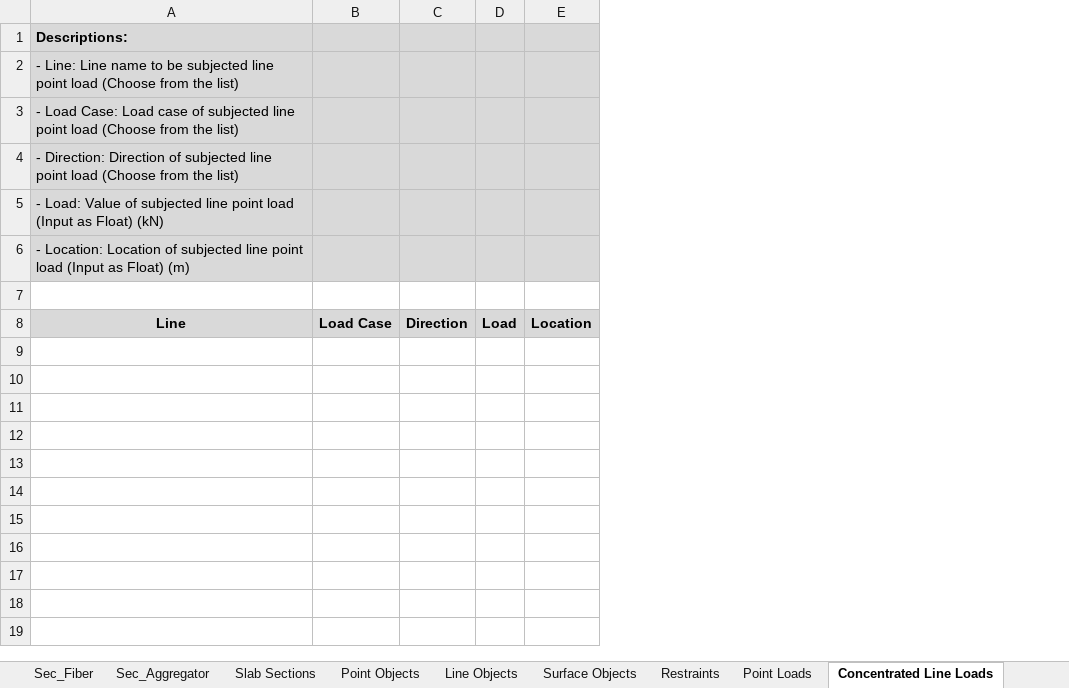
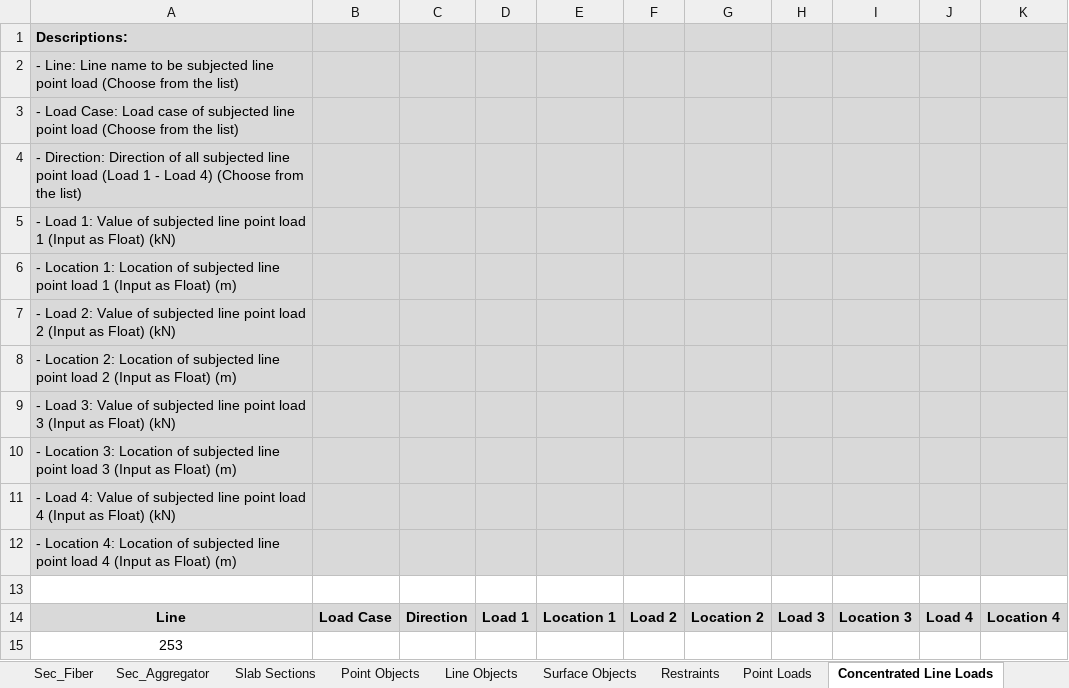
Before and after one commit to jwiciardo/SadProPy, an Excel workbook: src/sadpropy/model_inputfile.xlsx, sheet Concentrated Line Loads, drawn as a sheet; values as stored, in another font and other column widths than the file's, no borders; removed rows and columns are numbered as before the commit, all else as after; the diff names each change by its address in the sheet, - before the commit and + after, or states it on an @@ line.

```diff
--- a/src/sadpropy/model_inputfile.xlsx (sheet Concentrated Line Loads)
+++ b/src/sadpropy/model_inputfile.xlsx (sheet Concentrated Line Loads)
-column D, row 8: Load
-column E, row 8: Location
+column D, row 14: Load 1
+column E, row 14: Location 1
+column F, row 14: Load 2
+column G, row 14: Location 2
+column H, row 14: Load 3
+column I, row 14: Location 3
+column J, row 14: Load 4
+column K, row 14: Location 4
-A4: …Direction of subjected line point load (Choose from…
+A4: …Direction of all subjected line point load (Load 1 - Load 4) (Choose from…
-A5: - Load: Value of subjected line point load (Input as…
+A5: - Load 1: Value of subjected line point load 1 (Input as…
-A6: - Location: Location of subjected line point load (Input as…
+A6: - Location 1: Location of subjected line point load 1 (Input as…
+row 7: - Load 2: Value of subjected line point load 2 (Input as Float) (kN)
+row 8: - Location 2: Location of subjected line point load 2 (Input as Float) (m)
+row 9: - Load 3: Value of subjected line point load 3 (Input as Float) (kN)
+row 10: - Location 3: Location of subjected line point load 3 (Input as Float) (m)
+row 11: - Load 4: Value of subjected line point load 4 (Input as Float) (kN)
+row 12: - Location 4: Location of subjected line point load 4 (Input as Float) (m)
+row 15: 253
```
Also changed, not shown: sheet Surface Loads, sheet Distributed Line Loads, sheet Point Loads, sheet Sec_Fiber, 12 other files.
